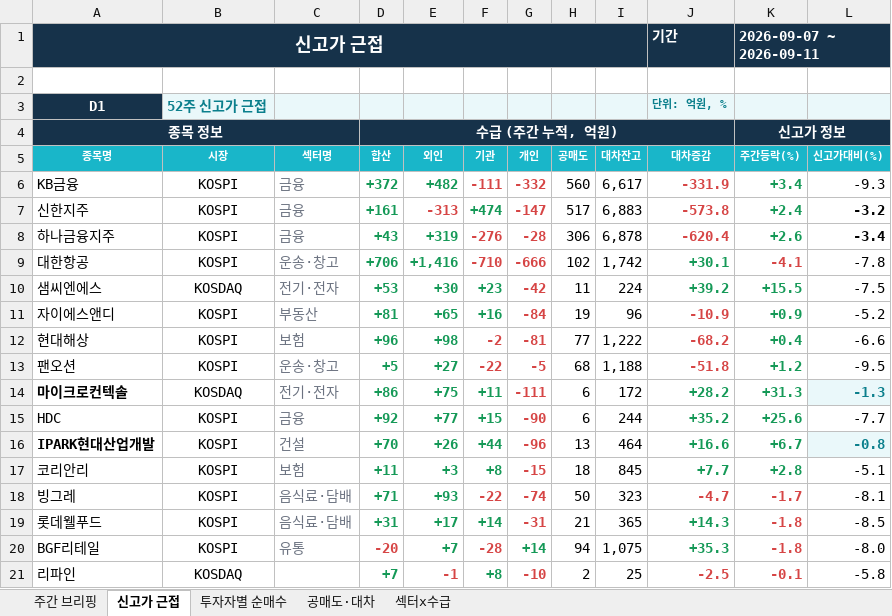
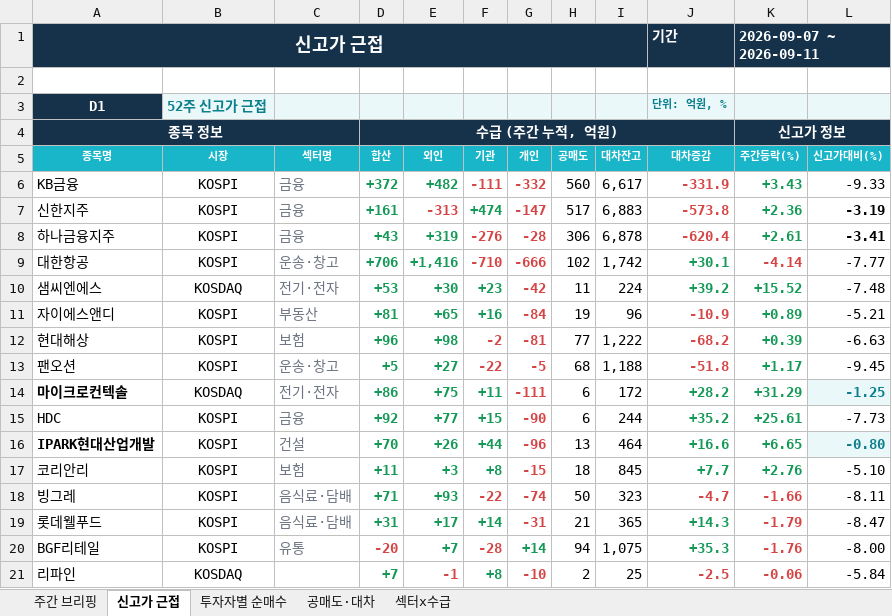
Before and after one commit to jykim0048/backtest_stock, an Excel workbook: public/reports/weekly_briefing/2026-09-07.xlsx, sheet 신고가 근접, drawn as a sheet; only a part is shown; values as stored, in another font and other column widths than the file's, no borders; the diff covers the shown part only; the diff names each change by its address in the sheet, - before the commit and + after, or states it on an @@ line.

```diff
--- a/public/reports/weekly_briefing/2026-09-07.xlsx (sheet 신고가 근접)
+++ b/public/reports/weekly_briefing/2026-09-07.xlsx (sheet 신고가 근접)
-K6 (주간등락(%)): +3.4
+K6 (주간등락(%)): +3.43
-L6 (신고가대비(%)): -9.3
+L6 (신고가대비(%)): -9.33
-K7 (주간등락(%)): +2.4
+K7 (주간등락(%)): +2.36
-L7 (신고가대비(%)): -3.2
+L7 (신고가대비(%)): -3.19
-K8 (주간등락(%)): +2.6
+K8 (주간등락(%)): +2.61
-L8 (신고가대비(%)): -3.4
+L8 (신고가대비(%)): -3.41
-K9 (주간등락(%)): -4.1
+K9 (주간등락(%)): -4.14
-L9 (신고가대비(%)): -7.8
+L9 (신고가대비(%)): -7.77
-K10 (주간등락(%)): +15.5
+K10 (주간등락(%)): +15.52
-L10 (신고가대비(%)): -7.5
+L10 (신고가대비(%)): -7.48
-K11 (주간등락(%)): +0.9
+K11 (주간등락(%)): +0.89
-L11 (신고가대비(%)): -5.2
+L11 (신고가대비(%)): -5.21
-K12 (주간등락(%)): +0.4
+K12 (주간등락(%)): +0.39
-L12 (신고가대비(%)): -6.6
+L12 (신고가대비(%)): -6.63
-K13 (주간등락(%)): +1.2
+K13 (주간등락(%)): +1.17
-L13 (신고가대비(%)): -9.5
+L13 (신고가대비(%)): -9.45
-K14 (주간등락(%)): +31.3
+K14 (주간등락(%)): +31.29
-L14 (신고가대비(%)): -1.3
+L14 (신고가대비(%)): -1.25
-K15 (주간등락(%)): +25.6
+K15 (주간등락(%)): +25.61
-L15 (신고가대비(%)): -7.7
+L15 (신고가대비(%)): -7.73
-K16 (주간등락(%)): +6.7
+K16 (주간등락(%)): +6.65
-L16 (신고가대비(%)): -0.8
+L16 (신고가대비(%)): -0.80
-K17 (주간등락(%)): +2.8
+K17 (주간등락(%)): +2.76
-L17 (신고가대비(%)): -5.1
+L17 (신고가대비(%)): -5.10
-K18 (주간등락(%)): -1.7
+K18 (주간등락(%)): -1.66
-L18 (신고가대비(%)): -8.1
+L18 (신고가대비(%)): -8.11
-K19 (주간등락(%)): -1.8
+K19 (주간등락(%)): -1.79
-L19 (신고가대비(%)): -8.5
+L19 (신고가대비(%)): -8.47
-K20 (주간등락(%)): -1.8
+K20 (주간등락(%)): -1.76
-L20 (신고가대비(%)): -8.0
+L20 (신고가대비(%)): -8.00
-K21 (주간등락(%)): -0.1
+K21 (주간등락(%)): -0.06
-L21 (신고가대비(%)): -5.8
+L21 (신고가대비(%)): -5.84
```
Also changed, not shown: 9 edited cells elsewhere in this sheet, sheet 투자자별 순매수, sheet 주간 브리핑, sheet 섹터x수급, 2 other files.
